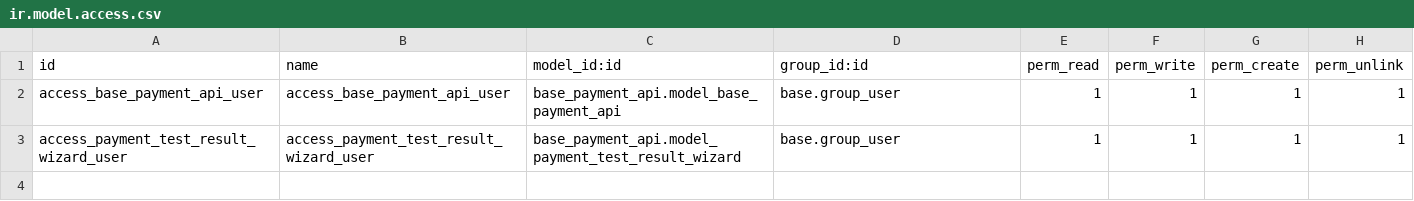
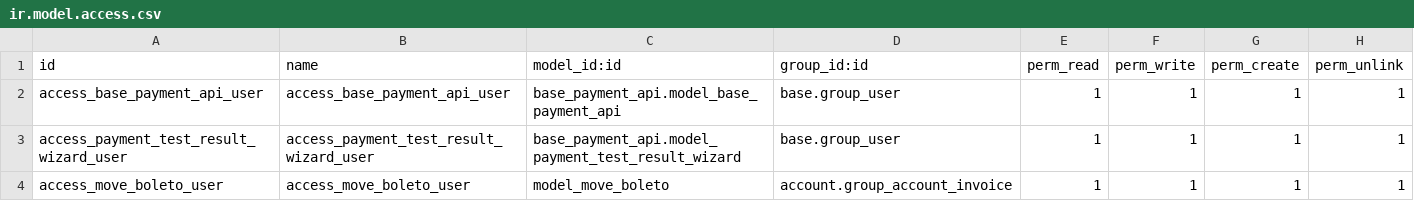
Before and after one commit to GustavoOrelioIlios/Odoo18, a CSV file: custom_addons/payment_modules/base_payment_api/security/ir.model.access.csv, drawn as a sheet; the diff names each change by its address in the sheet, - before the commit and + after, or states it on an @@ line.

Commit message:
Add move.boleto model and associated views for boleto management in base_payment_api. Update manifest and access rights to include new functionalities. Enhance user interface with forms and lists for boleto records, ensuring proper integration with existing payment processes.

```diff
--- a/custom_addons/payment_modules/base_payment_api/security/ir.model.access.csv
+++ b/custom_addons/payment_modules/base_payment_api/security/ir.model.access.csv
+row 4: access_move_boleto_user | access_move_boleto_user | model_move_boleto | account.group_account_invoice | 1 | 1 | 1 | 1
```
Also changed, not shown: custom_addons/payment_modules/base_payment_itau/security/ir.model.access.csv, 8 other files.
